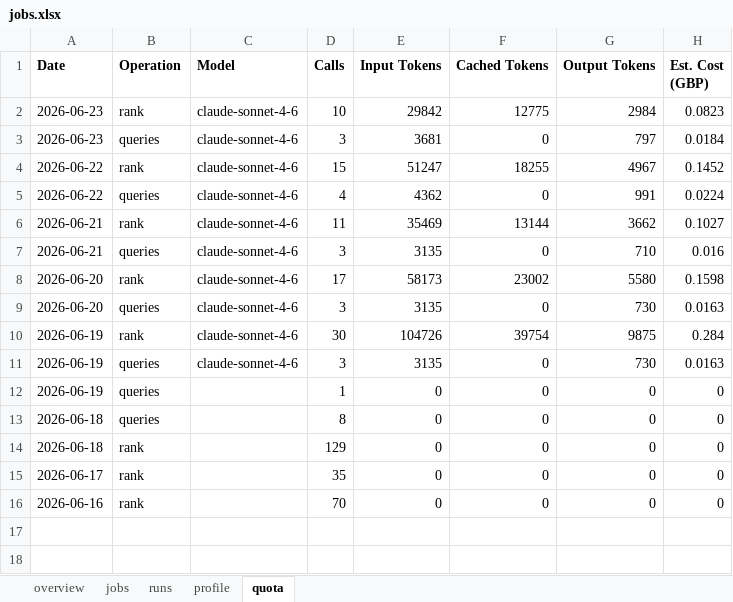
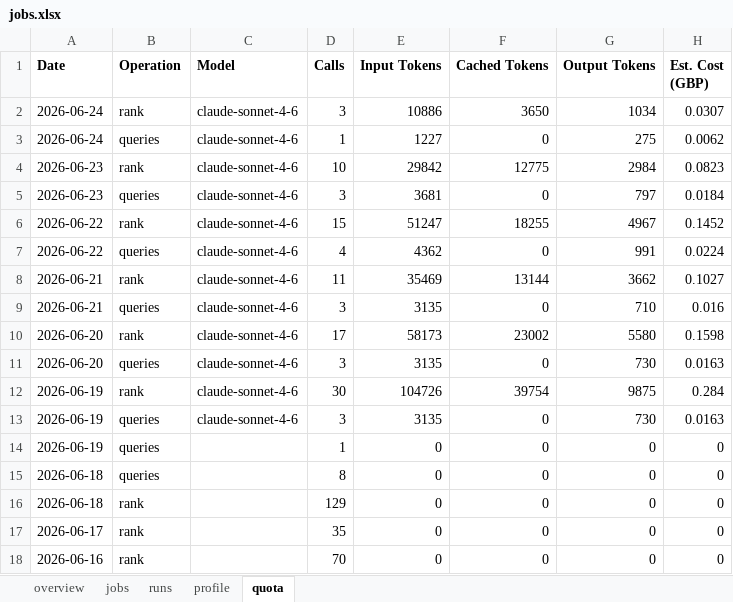
Before and after one commit to dcracknell/find_a_job_automator, an Excel workbook: data/jobs.xlsx, sheet quota, drawn as a sheet; values as stored, in another font and other column widths than the file's, no borders; the diff names each change by its address in the sheet, - before the commit and + after, or states it on an @@ line.

```diff
--- a/data/jobs.xlsx (sheet quota)
+++ b/data/jobs.xlsx (sheet quota)
+row 2: 2026-06-24 | rank | claude-sonnet-4-6 | 3 | 10886 | 3650 | 1034 | 0.0307
+row 3: 2026-06-24 | queries | claude-sonnet-4-6 | 1 | 1227 | 0 | 275 | 0.0062
```
Also changed, not shown: sheet jobs, sheet runs, sheet overview, hidden cells, 8 other files.
